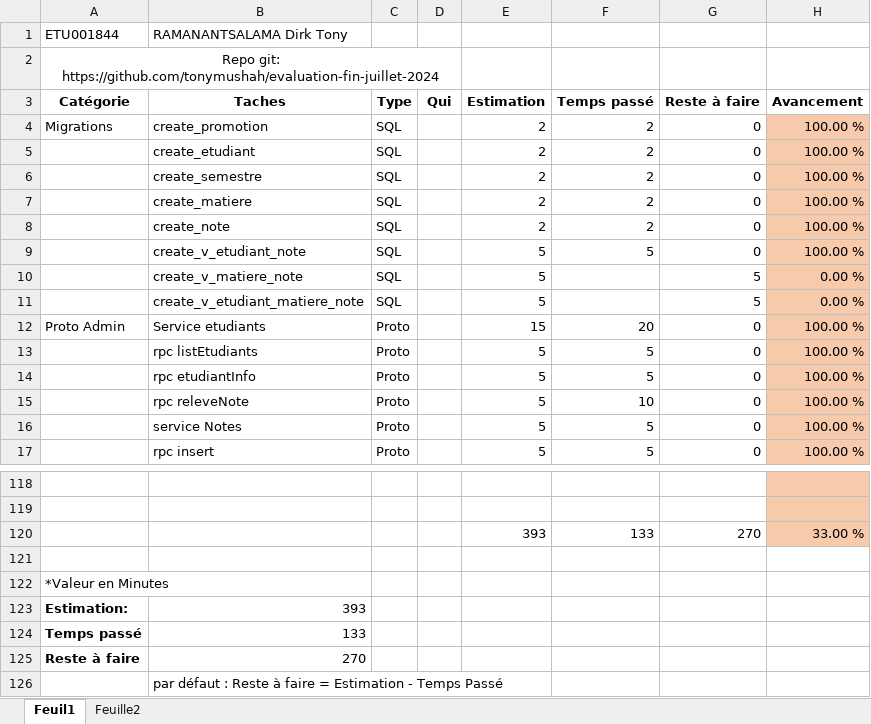
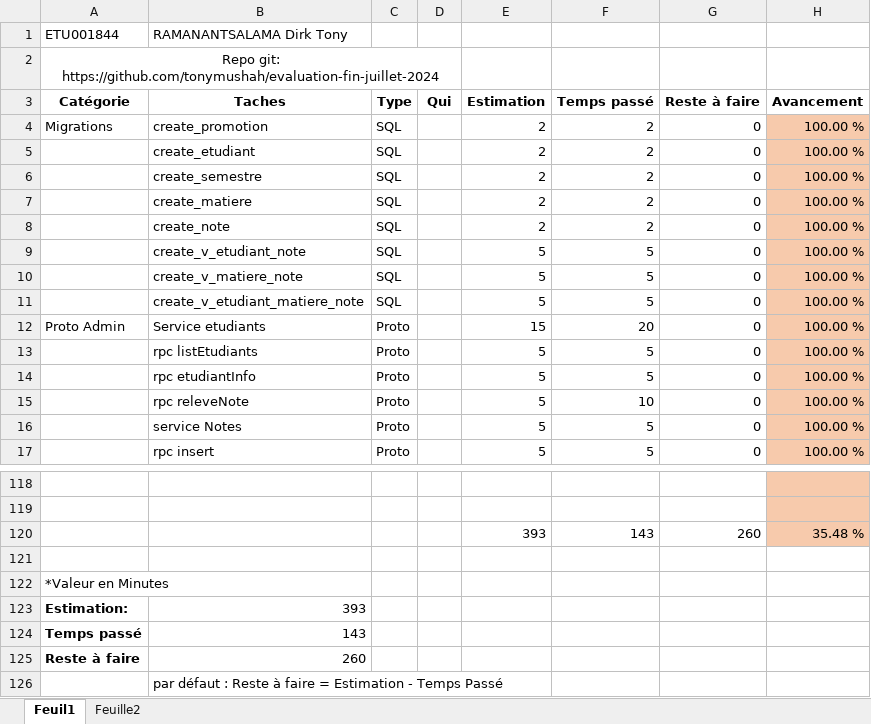
Before and after one commit to tonymushah/evaluation-fin-juillet-2024, an Excel workbook: Timesheet-evaluation.xlsx, sheet Feuil1, drawn as a sheet; only a part is shown, gaps mark what is left out; values as stored, in another font and other column widths than the file's, no borders; removed rows and columns are numbered as before the commit, all else as after; the diff names each change by its address in the sheet, - before the commit and + after, or states it on an @@ line.

Commit message:
timesheet update

```diff
--- a/Timesheet-evaluation.xlsx (sheet Feuil1)
+++ b/Timesheet-evaluation.xlsx (sheet Feuil1)
-F10:F11 (Temps passé): (empty)
+F10:F11 (Temps passé): 5
-G10:G11 (Reste à faire): 5
+G10:G11 (Reste à faire): 0
-H10:H11 (Avancement): 0.00 %
+H10:H11 (Avancement): 100.00 %
-row 120:  |  |  |  | 393 | 133 | 270 | 33.00 %
+row 120:  |  |  |  | 393 | 143 | 260 | 35.48 %
-B124 (Taches): 133
+B124 (Taches): 143
-B125 (Taches): 270
+B125 (Taches): 260
```
